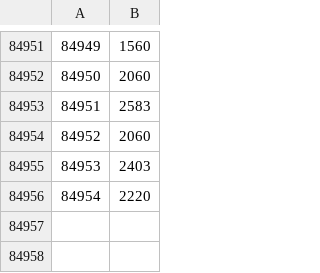
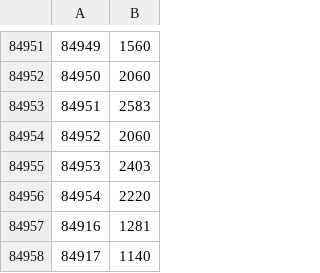
Before and after one commit to Demosthene-OR/fev24_MLOPS_Rakuten-Multimodal-Product-Data-Classification, a CSV file: data/preprocessed/Y_train_CVw08PX.csv, drawn as a sheet; only a part is shown, gaps mark what is left out; the diff names each change by its address in the sheet, - before the commit and + after, or states it on an @@ line.

```diff
--- a/data/preprocessed/Y_train_CVw08PX.csv
+++ b/data/preprocessed/Y_train_CVw08PX.csv
+row 84957: 84916 | 1281
+row 84958: 84917 | 1140
```
Also changed, not shown: 7 other files.
